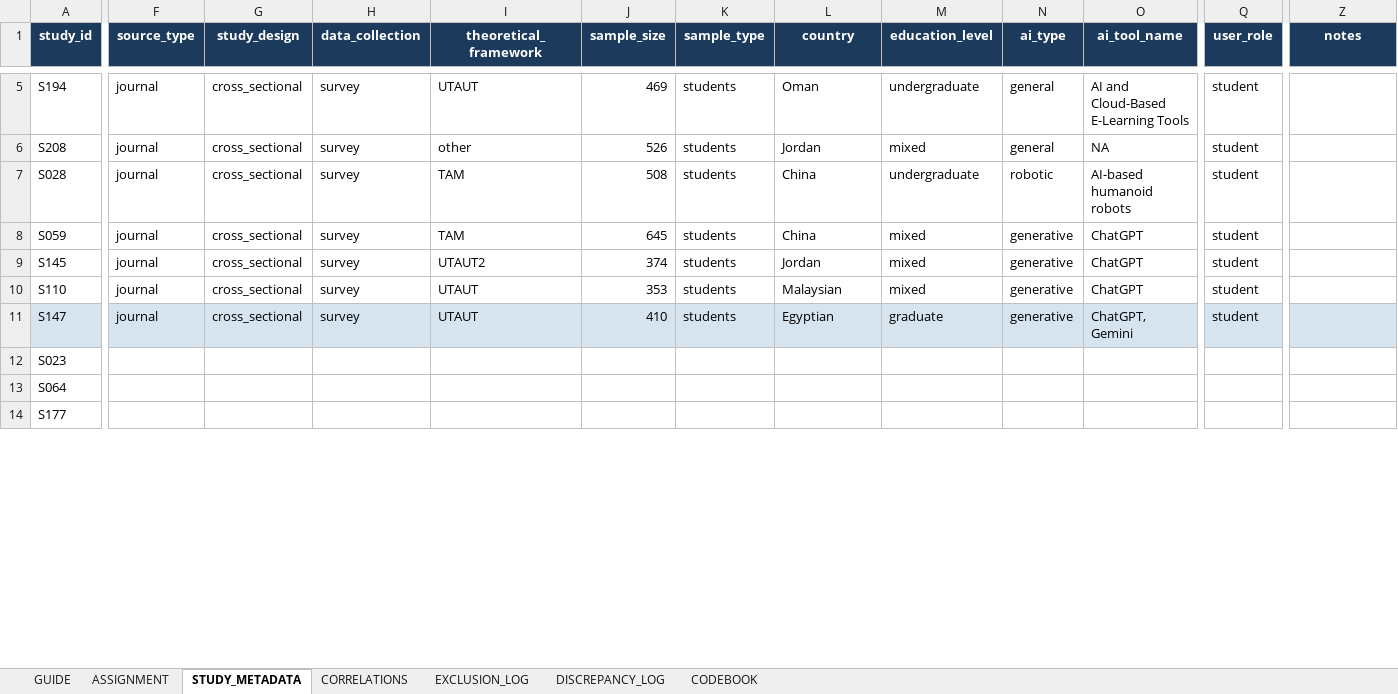
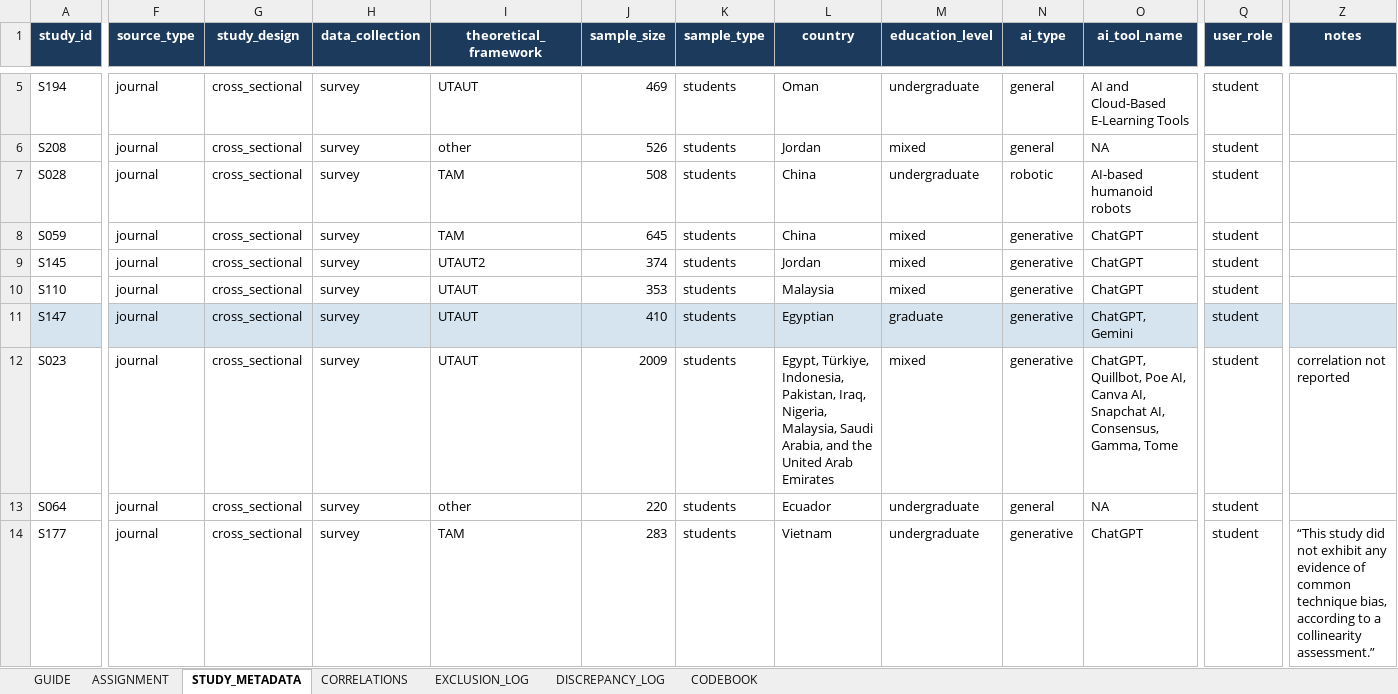
Before and after one commit to HosungYou/jornal_AI-adoption_meta, an Excel workbook: data/04_extraction/coder_packages/R2/AI_Adoption_MASEM_Coding_v3_R2.xlsx, sheet STUDY_METADATA, drawn as a sheet; only a part is shown, gaps mark what is left out; values as stored, in another font and other column widths than the file's, no borders; charts and pictures not drawn; the diff covers the shown part only; the diff names each change by its address in the sheet, - before the commit and + after, or states it on an @@ line.

```diff
--- a/data/04_extraction/coder_packages/R2/AI_Adoption_MASEM_Coding_v3_R2.xlsx (sheet STUDY_METADATA)
+++ b/data/04_extraction/coder_packages/R2/AI_Adoption_MASEM_Coding_v3_R2.xlsx (sheet STUDY_METADATA)
-L10 (country): Malaysian
+L10 (country): Malaysia
-F12:F14 (source_type): (empty)
+F12:F14 (source_type): journal
-G12:G14 (study_design): (empty)
+G12:G14 (study_design): cross_sectional
-H12:H14 (data_collection): (empty)
+H12:H14 (data_collection): survey
-I12 (theoretical_framework): (empty)
+I12 (theoretical_framework): UTAUT
-J12 (sample_size): (empty)
+J12 (sample_size): 2009
-K12:K14 (sample_type): (empty)
+K12:K14 (sample_type): students
-L12 (country): (empty)
+L12 (country): Egypt, Türkiye, Indonesia, Pakistan, Iraq, Nigeria, Malaysia, Saudi Arabia, and the United Arab Emirates
-M12 (education_level): (empty)
+M12 (education_level): mixed
-N12 (ai_type): (empty)
+N12 (ai_type): generative
-O12 (ai_tool_name): (empty)
+O12 (ai_tool_name): ChatGPT, Quillbot, Poe AI, Canva AI, Snapchat AI, Consensus, Gamma, Tome
-Q12:Q14 (user_role): (empty)
+Q12:Q14 (user_role): student
-Z12 (notes): (empty)
+Z12 (notes): correlation not reported
-I13 (theoretical_framework): (empty)
+I13 (theoretical_framework): other
-J13 (sample_size): (empty)
+J13 (sample_size): 220
-L13 (country): (empty)
+L13 (country): Ecuador
-M13:M14 (education_level): (empty)
+M13:M14 (education_level): undergraduate
-N13 (ai_type): (empty)
+N13 (ai_type): general
-O13 (ai_tool_name): (empty)
+O13 (ai_tool_name): NA
-I14 (theoretical_framework): (empty)
+I14 (theoretical_framework): TAM
-J14 (sample_size): (empty)
+J14 (sample_size): 283
-L14 (country): (empty)
+L14 (country): Vietnam
-N14 (ai_type): (empty)
+N14 (ai_type): generative
-O14 (ai_tool_name): (empty)
+O14 (ai_tool_name): ChatGPT
-Z14 (notes): (empty)
+Z14 (notes): “This study did not exhibit any evidence of common technique bias, according to a collinearity assessment.”
```
Also changed, not shown: 260 edited cells and cell formats elsewhere in this sheet, sheet CORRELATIONS, sheet DISCREPANCY_LOG, sheet ASSIGNMENT, sheet CODEBOOK, sheet EXCLUSION_LOG, charts or pictures, data/04_extraction/coder_packages/R1/AI_Adoption_MASEM_Coding_v3_R1.xlsx, data/04_extraction/coder_packages/R3/AI_Adoption_MASEM_Coding_v3_R3.xlsx, 6 other files.
